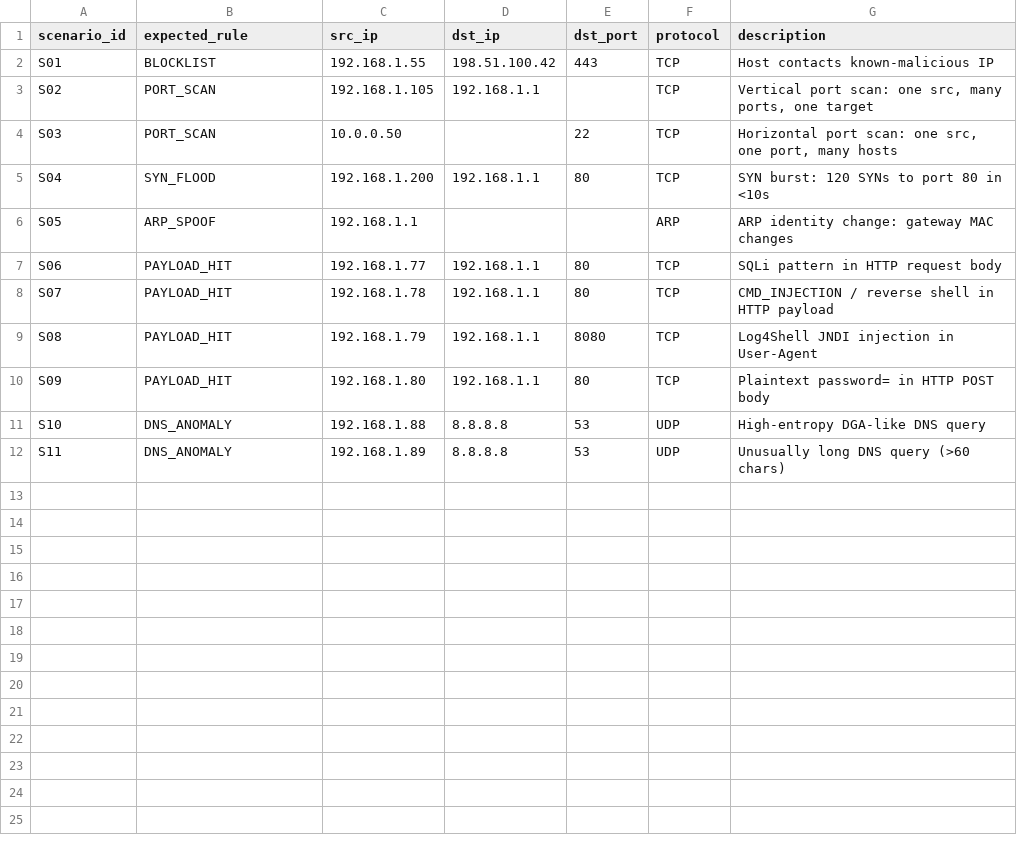
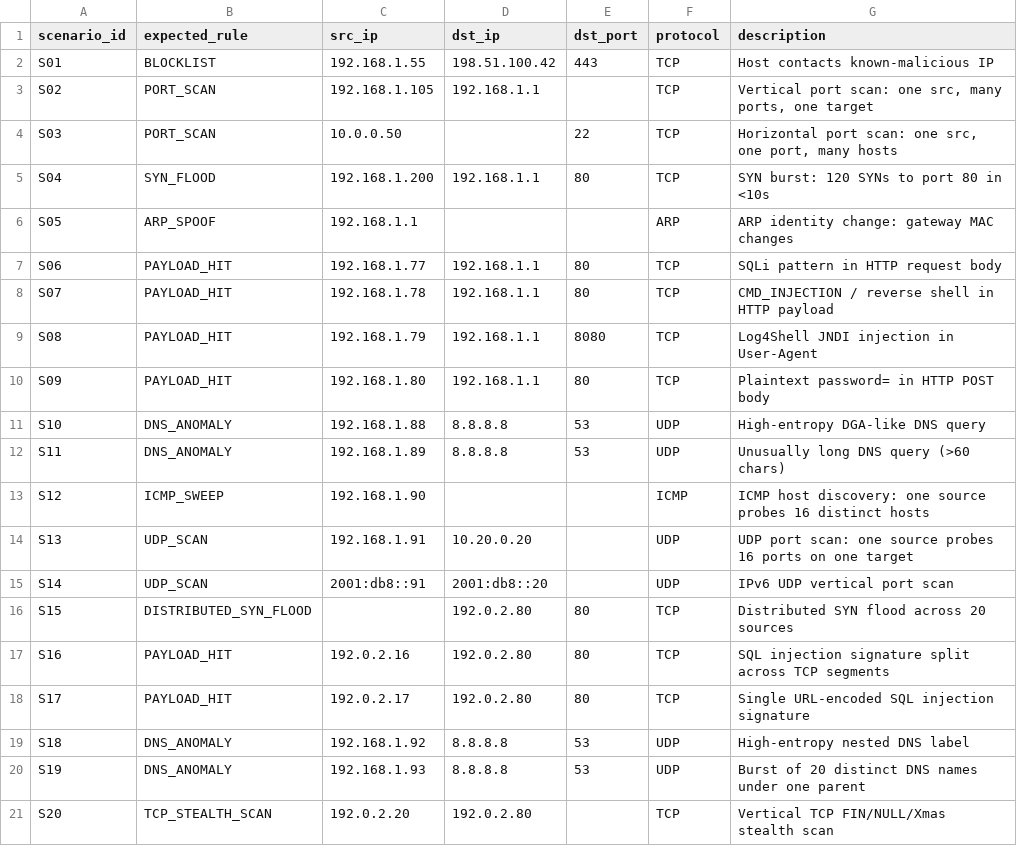
Before and after one commit to harshitagrwl1608/Network_Intrusion_Detection_System, a CSV file: ids_project/evaluation/scenarios/test_labels.csv, drawn as a sheet.

```diff
--- a/ids_project/evaluation/scenarios/test_labels.csv
+++ b/ids_project/evaluation/scenarios/test_labels.csv
@@ -12 +12,10 @@ S10,DNS_ANOMALY,192.168.1.88,8.8.8.8,53,UDP,High-entropy DGA-like DNS query
 S11,DNS_ANOMALY,192.168.1.89,8.8.8.8,53,UDP,Unusually long DNS query (>60 chars)
+S12,ICMP_SWEEP,192.168.1.90,,,ICMP,ICMP host discovery: one source probes 16 distinct hosts
+S13,UDP_SCAN,192.168.1.91,10.20.0.20,,UDP,UDP port scan: one source probes 16 ports on one target
+S14,UDP_SCAN,2001:db8::91,2001:db8::20,,UDP,IPv6 UDP vertical port scan
+S15,DISTRIBUTED_SYN_FLOOD,,192.0.2.80,80,TCP,Distributed SYN flood across 20 sources
+S16,PAYLOAD_HIT,192.0.2.16,192.0.2.80,80,TCP,SQL injection signature split across TCP segments
+S17,PAYLOAD_HIT,192.0.2.17,192.0.2.80,80,TCP,Single URL-encoded SQL injection signature
+S18,DNS_ANOMALY,192.168.1.92,8.8.8.8,53,UDP,High-entropy nested DNS label
+S19,DNS_ANOMALY,192.168.1.93,8.8.8.8,53,UDP,Burst of 20 distinct DNS names under one parent
+S20,TCP_STEALTH_SCAN,192.0.2.20,192.0.2.80,,TCP,Vertical TCP FIN/NULL/Xmas stealth scan
```
Also changed, not shown: 26 other files.
